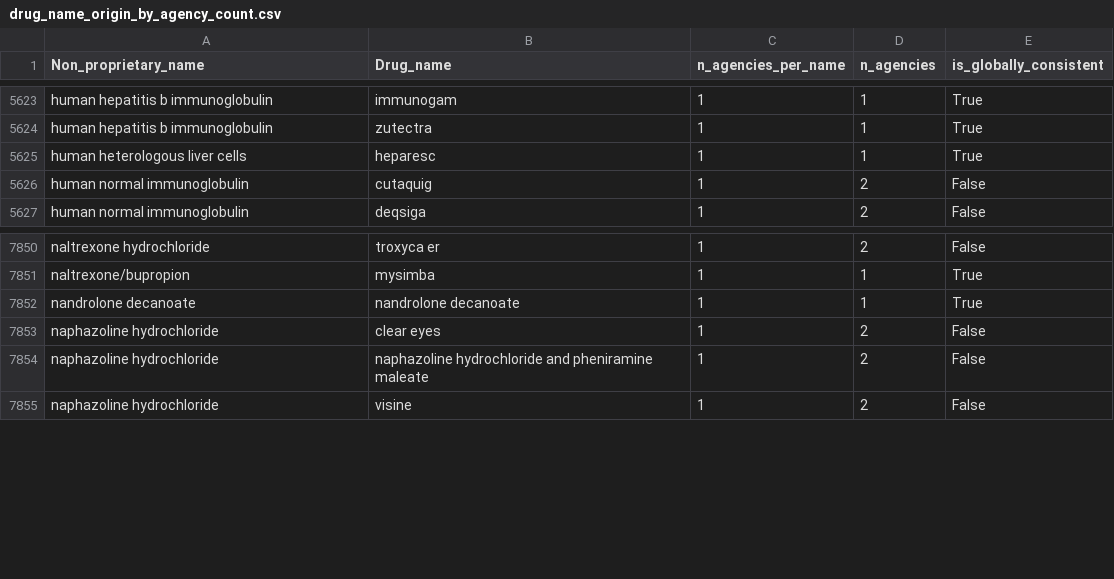
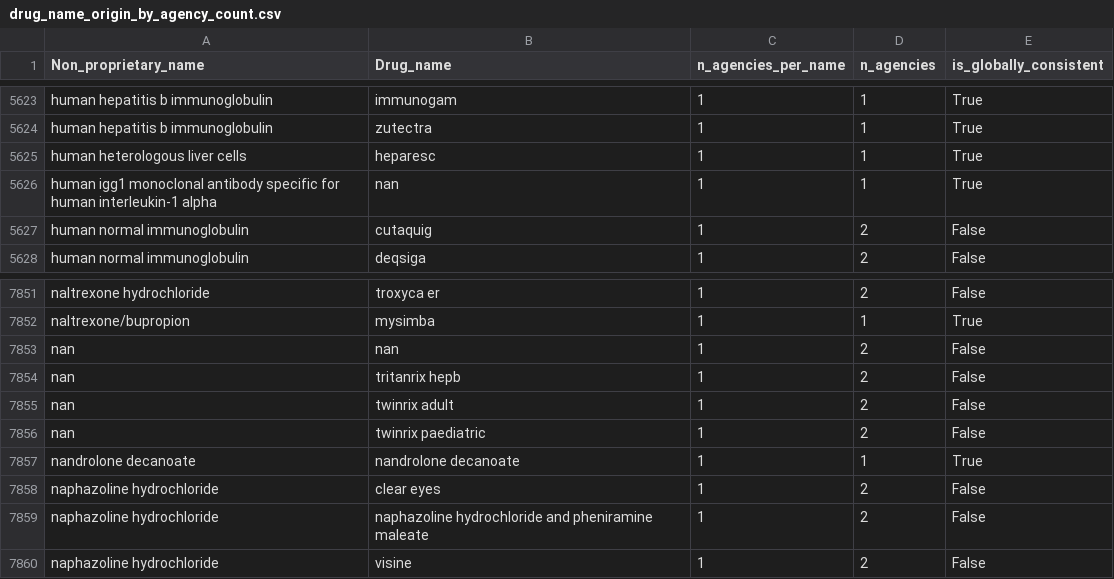
Before and after one commit to dcr-unibe-ch/DrugFork, a CSV file: output/overlap/drug_name_origin_by_agency_count.csv, drawn as a sheet; only a part is shown, gaps mark what is left out; the diff names each change by its address in the sheet, - before the commit and + after, or states it on an @@ line.

```diff
--- a/output/overlap/drug_name_origin_by_agency_count.csv
+++ b/output/overlap/drug_name_origin_by_agency_count.csv
+row 5626: human igg1 monoclonal antibody specific for human interleukin-1 alpha | nan | 1 | 1 | True
+row 7853: nan | nan | 1 | 2 | False
+row 7854: nan | tritanrix hepb | 1 | 2 | False
+row 7855: nan | twinrix adult | 1 | 2 | False
+row 7856: nan | twinrix paediatric | 1 | 2 | False
```
Also changed, not shown: output/overlap/drug_name_consistency_summary.csv, 1 other file.
